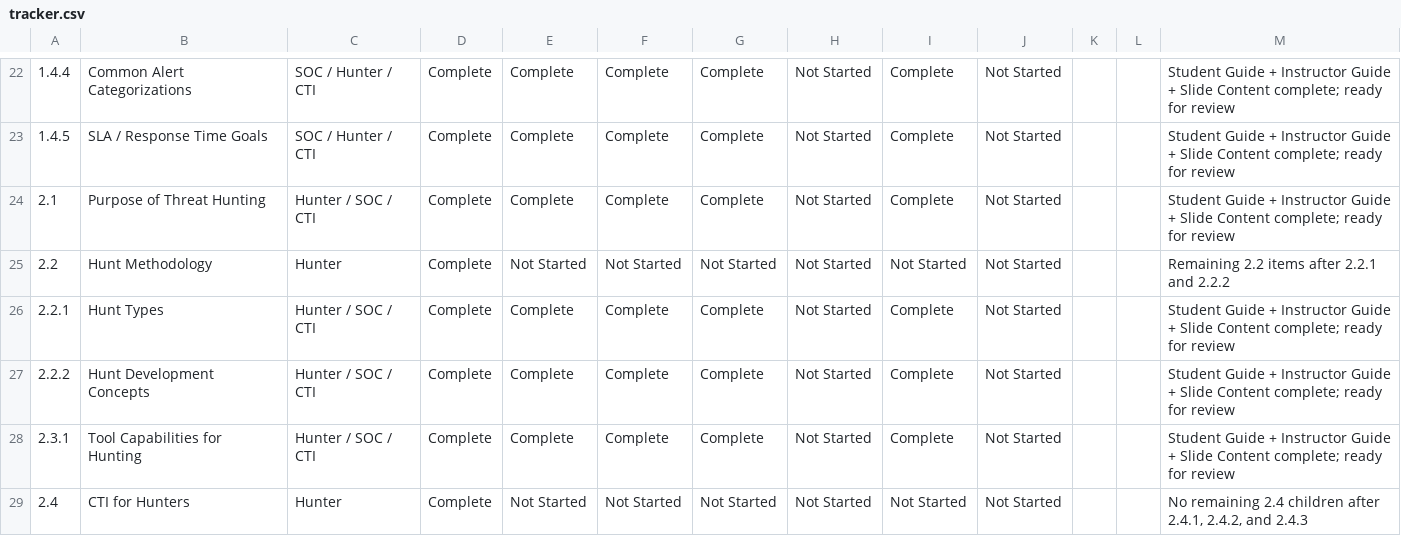
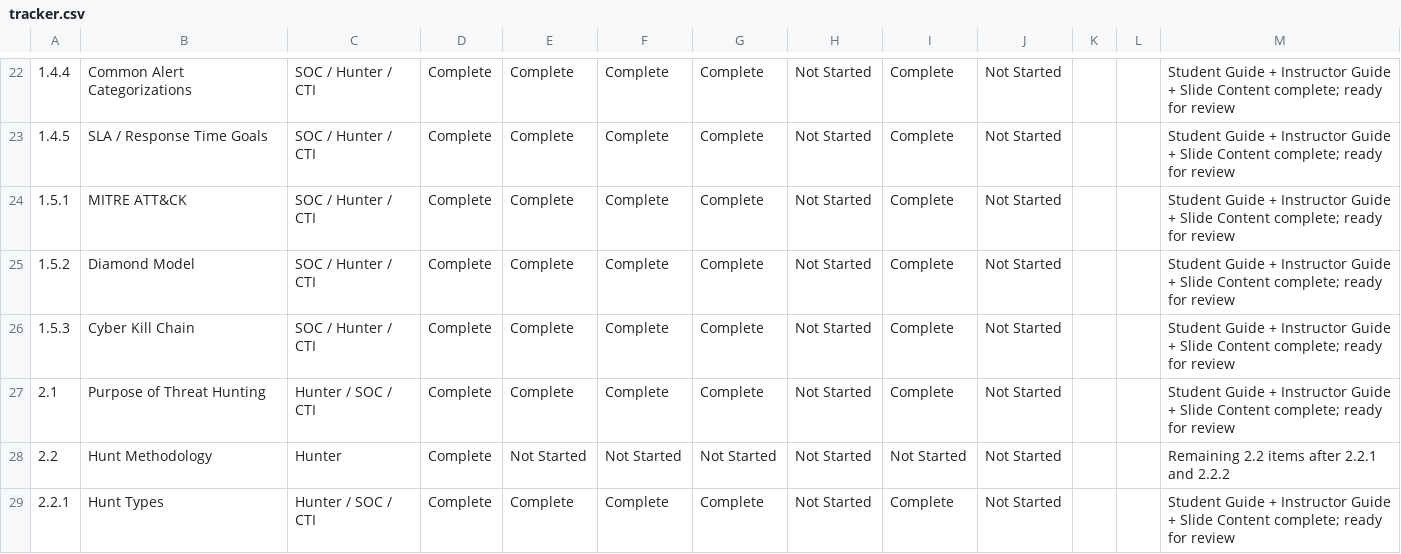
Before and after one commit to MalasadaTech/thraining-plan, a CSV file: docs/tracker.csv, drawn as a sheet; only a part is shown, gaps mark what is left out; the shorter side is filled out with more unchanged rows; the diff names each change by its address in the sheet, - before the commit and + after, or states it on an @@ line.

Commit message:
Add Diamond Model and Cyber Kill Chain modules with associated guides and slides
- Created README.md for Diamond Model module outlining proficiency items and concepts taught.
- Added instructor guide for Diamond Model with detailed teaching notes and hands-on exercises.
- Included student guide for Diamond Model detailing learning objectives and key concepts.
- Developed slide deck for Diamond Model with structured content for presentations.
- Established README.md for Cyber Kill Chain module with proficiency items and concepts taught.
- Added instructor guide for Cyber Kill Chain with teaching points and hands-on exercises.
- Included student guide for Cyber Kill Chain detailing learning objectives and key concepts.
- Developed slide deck for Cyber Kill Chain with structured content for presentations.

```diff
--- a/docs/tracker.csv
+++ b/docs/tracker.csv
+row 24: 1.5.1 | MITRE ATT&CK | SOC / Hunter / CTI | Complete | Complete | Complete | Complete | Not Started | Complete | Not Started |  |  | Student Guide + Instructor Guide + Slide Content complete; ready for review
+row 25: 1.5.2 | Diamond Model | SOC / Hunter / CTI | Complete | Complete | Complete | Complete | Not Started | Complete | Not Started |  |  | Student Guide + Instructor Guide + Slide Content complete; ready for review
+row 26: 1.5.3 | Cyber Kill Chain | SOC / Hunter / CTI | Complete | Complete | Complete | Complete | Not Started | Complete | Not Started |  |  | Student Guide + Instructor Guide + Slide Content complete; ready for review
```
Also changed, not shown: 21 other files.
